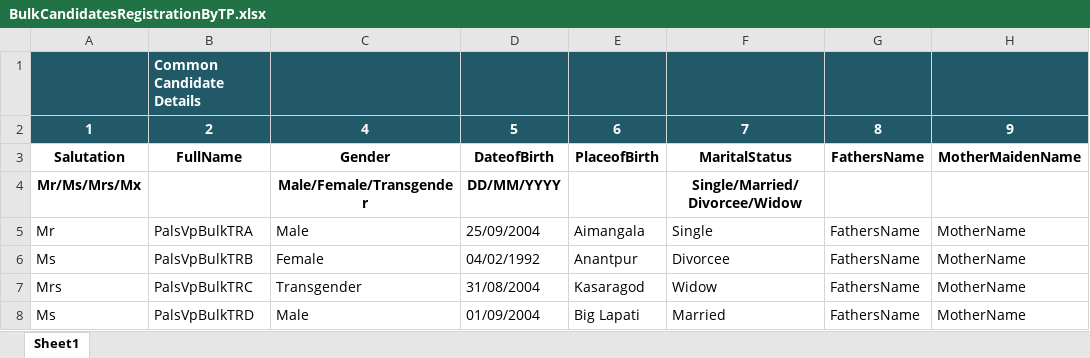
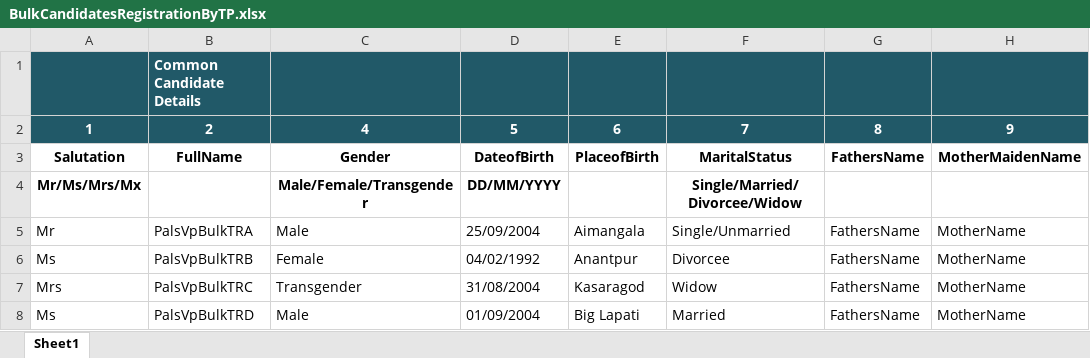
Before and after one commit to leelavathiMano/NSDCAuto, an Excel workbook: NSDC_Web_Automation/UploadFiles/BulkCandidatesRegistrationByTP.xlsx, sheet Sheet1, drawn as a sheet; only a part is shown; values as stored, in another font and other column widths than the file's, no borders; the diff names each change by its address in the sheet, - before the commit and + after, or states it on an @@ line.

Commit message:
updated TP- BulkCandidateRegistration excel template file

```diff
--- a/NSDC_Web_Automation/UploadFiles/BulkCandidatesRegistrationByTP.xlsx (sheet Sheet1)
+++ b/NSDC_Web_Automation/UploadFiles/BulkCandidatesRegistrationByTP.xlsx (sheet Sheet1)
-F5: Single
+F5: Single/Unmarried
```
Also changed, not shown: 2 other files.
